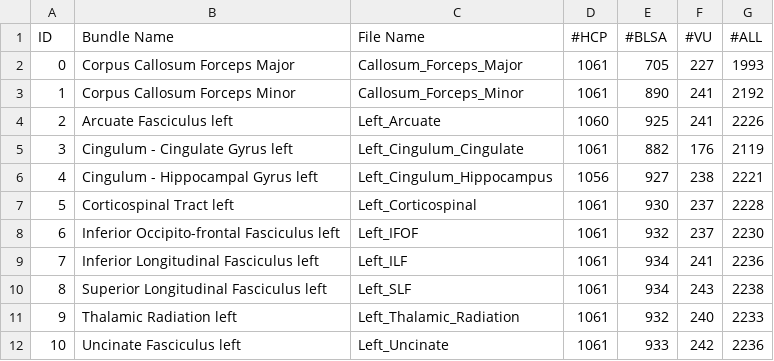
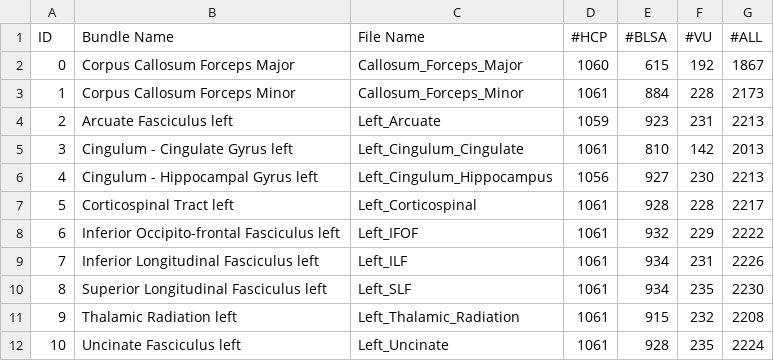
Before and after one commit to MASILab/Pandora-WhiteMatterAtlas, a CSV file: AFQclipped/AFQclipped_info.csv, drawn as a sheet; only a part is shown; the diff covers the shown part only.

```diff
--- a/AFQclipped/AFQclipped_info.csv
+++ b/AFQclipped/AFQclipped_info.csv
@@ -1,12 +1,12 @@
 ID,Bundle Name,File Name,#HCP,#BLSA,#VU,#ALL
-0,Corpus Callosum Forceps Major,Callosum_Forceps_Major,1061,705,227,1993
-1,Corpus Callosum Forceps Minor,Callosum_Forceps_Minor,1061,890,241,2192
-2,Arcuate Fasciculus left,Left_Arcuate,1060,925,241,2226
-3,Cingulum - Cingulate Gyrus left,Left_Cingulum_Cingulate,1061,882,176,2119
-4,Cingulum - Hippocampal Gyrus left,Left_Cingulum_Hippocampus,1056,927,238,2221
-5,Corticospinal Tract left,Left_Corticospinal,1061,930,237,2228
-6,Inferior Occipito-frontal Fasciculus left,Left_IFOF,1061,932,237,2230
-7,Inferior Longitudinal Fasciculus left,Left_ILF,1061,934,241,2236
-8,Superior Longitudinal Fasciculus left,Left_SLF,1061,934,243,2238
-9,Thalamic Radiation left,Left_Thalamic_Radiation,1061,932,240,2233
-10,Uncinate Fasciculus left,Left_Uncinate,1061,933,242,2236
+0,Corpus Callosum Forceps Major,Callosum_Forceps_Major,1060,615,192,1867
+1,Corpus Callosum Forceps Minor,Callosum_Forceps_Minor,1061,884,228,2173
+2,Arcuate Fasciculus left,Left_Arcuate,1059,923,231,2213
+3,Cingulum - Cingulate Gyrus left,Left_Cingulum_Cingulate,1061,810,142,2013
+4,Cingulum - Hippocampal Gyrus left,Left_Cingulum_Hippocampus,1056,927,230,2213
+5,Corticospinal Tract left,Left_Corticospinal,1061,928,228,2217
+6,Inferior Occipito-frontal Fasciculus left,Left_IFOF,1061,932,229,2222
+7,Inferior Longitudinal Fasciculus left,Left_ILF,1061,934,231,2226
+8,Superior Longitudinal Fasciculus left,Left_SLF,1061,934,235,2230
+9,Thalamic Radiation left,Left_Thalamic_Radiation,1061,915,232,2208
+10,Uncinate Fasciculus left,Left_Uncinate,1061,928,235,2224
```
Also changed, not shown: 25 edited cells elsewhere in this file, AFQ/AFQ_info.csv, TractSeg/TractSeg_info.csv, 22 other files.
